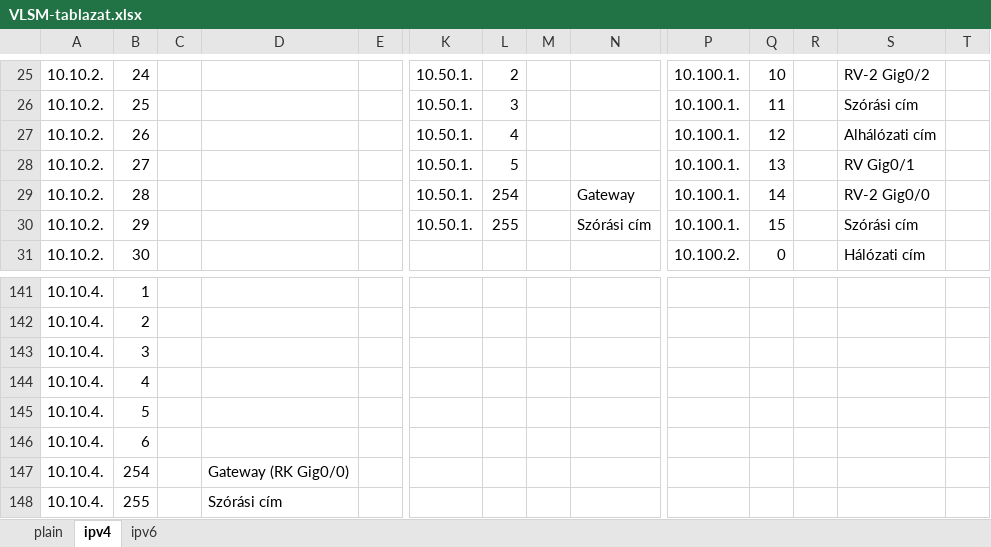
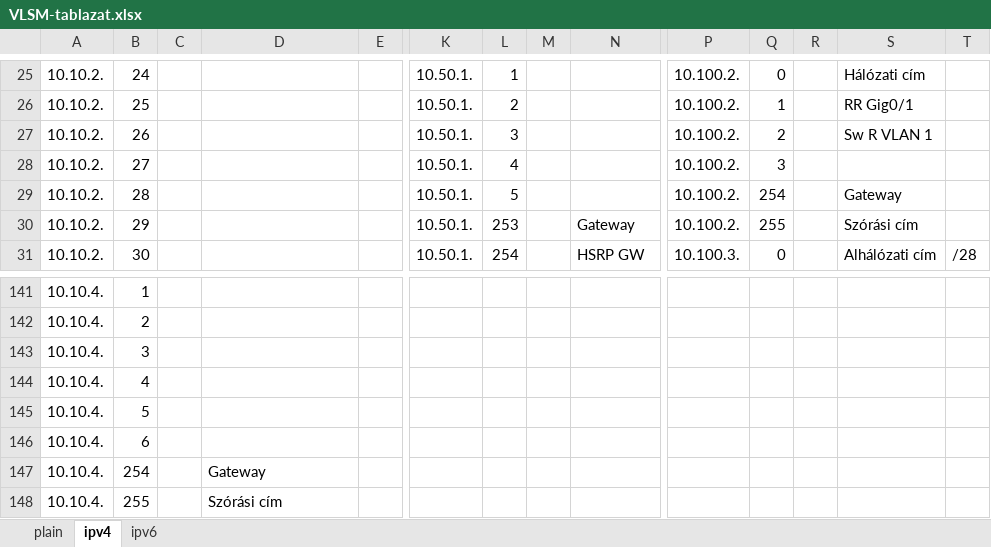
Before and after one commit to I-Izumi/aromas-cubanos, an Excel workbook: Documentations/VLANs/VLSM-tablazat.xlsx, sheet ipv4, drawn as a sheet; only a part is shown, gaps mark what is left out; values as stored, in another font and other column widths than the file's, no cell formats; the diff covers the shown part only; the diff names each change by its address in the sheet, - before the commit and + after, or states it on an @@ line.

```diff
--- a/Documentations/VLANs/VLSM-tablazat.xlsx (sheet ipv4)
+++ b/Documentations/VLANs/VLSM-tablazat.xlsx (sheet ipv4)
-L25: 2
+L25: 1
-P25:P30: 10.100.1.
+P25:P30: 10.100.2.
-Q25: 10
+Q25: 0
-S25: RV-2 Gig0/2
+S25: Hálózati cím
-L26: 3
+L26: 2
-Q26: 11
+Q26: 1
-S26: Szórási cím
+S26: RR Gig0/1
-L27: 4
+L27: 3
-Q27: 12
+Q27: 2
-S27: Alhálózati cím
+S27: Sw R VLAN 1
-L28: 5
+L28: 4
-Q28: 13
+Q28: 3
-S28: RV Gig0/1
+S28: (empty)
-L29: 254
+L29: 5
-N29: Gateway
+N29: (empty)
-Q29: 14
+Q29: 254
-S29: RV-2 Gig0/0
+S29: Gateway
-L30: 255
+L30: 253
-N30: Szórási cím
+N30: Gateway
-Q30: 15
+Q30: 255
-K31: (empty)
+K31: 10.50.1.
-L31: (empty)
+L31: 254
-N31: (empty)
+N31: HSRP GW
-P31: 10.100.2.
+P31: 10.100.3.
-S31: Hálózati cím
+S31: Alhálózati cím
-T31: (empty)
+T31: /28
-D147: Gateway (RK Gig0/0)
+D147: Gateway
```
Also changed, not shown: 10 added rows, 10 removed rows, 204 edited cells and merged cells elsewhere in this sheet, sheet ipv6, cell formats, formulas that keep their value, 5 other files.
